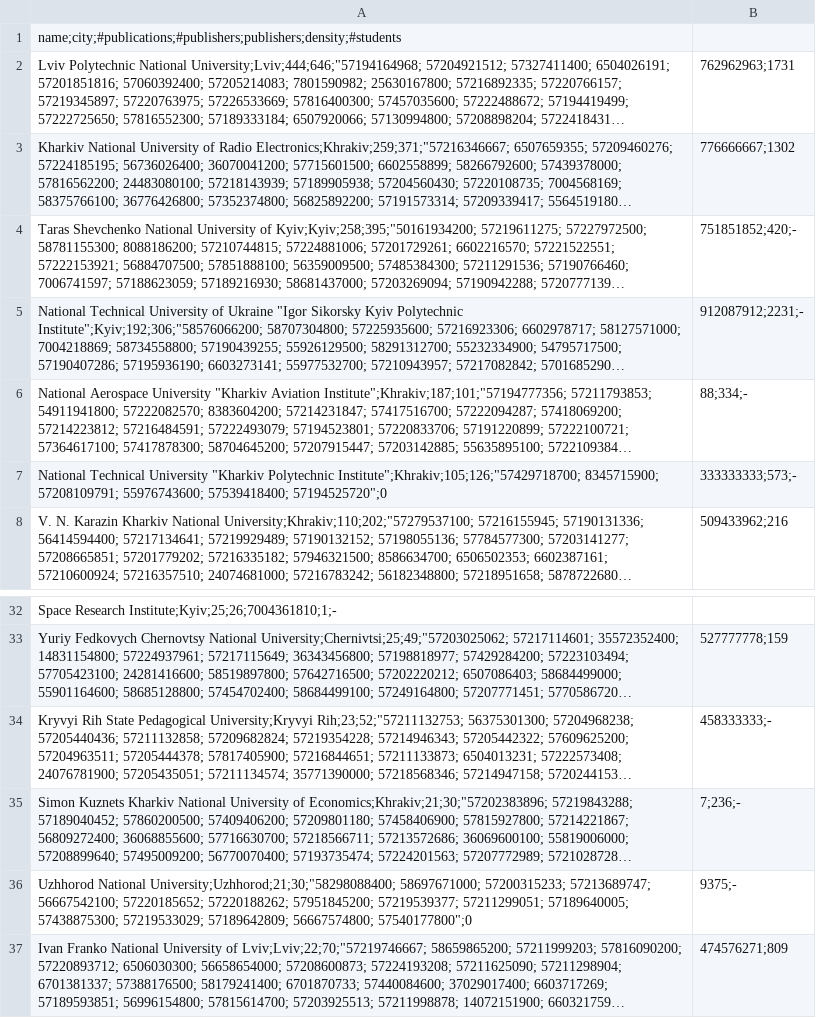
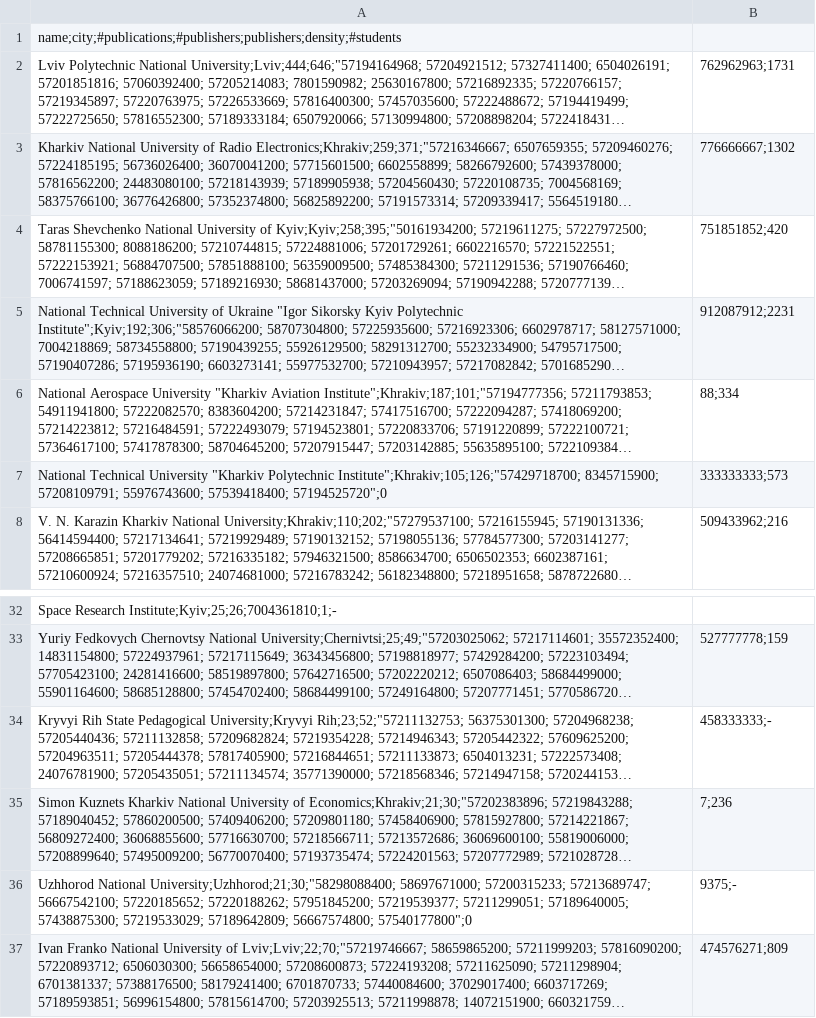
Before and after one commit to olenasniatynska/AI_Research, a CSV file: data storage/uni_density.csv, drawn as a sheet; only a part is shown, gaps mark what is left out; long unchanged cells end in …; the diff names each change by its address in the sheet, - before the commit and + after, or states it on an @@ line.

Commit message:
Update uni_density.csv

```diff
--- a/data storage/uni_density.csv
+++ b/data storage/uni_density.csv
-B4: 751851852;420;-
+B4: 751851852;420
-B5: 912087912;2231;-
+B5: 912087912;2231
-B6: 88;334;-
+B6: 88;334
-B7: 333333333;573;-
+B7: 333333333;573
-B35: 7;236;-
+B35: 7;236
```
